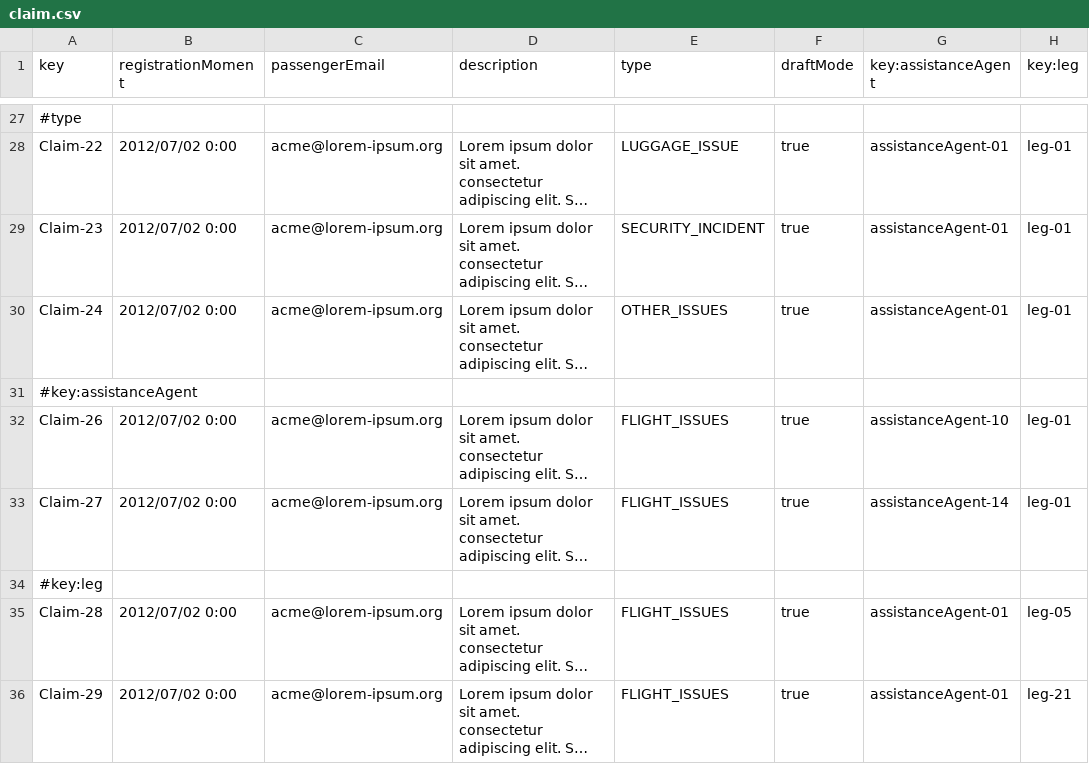
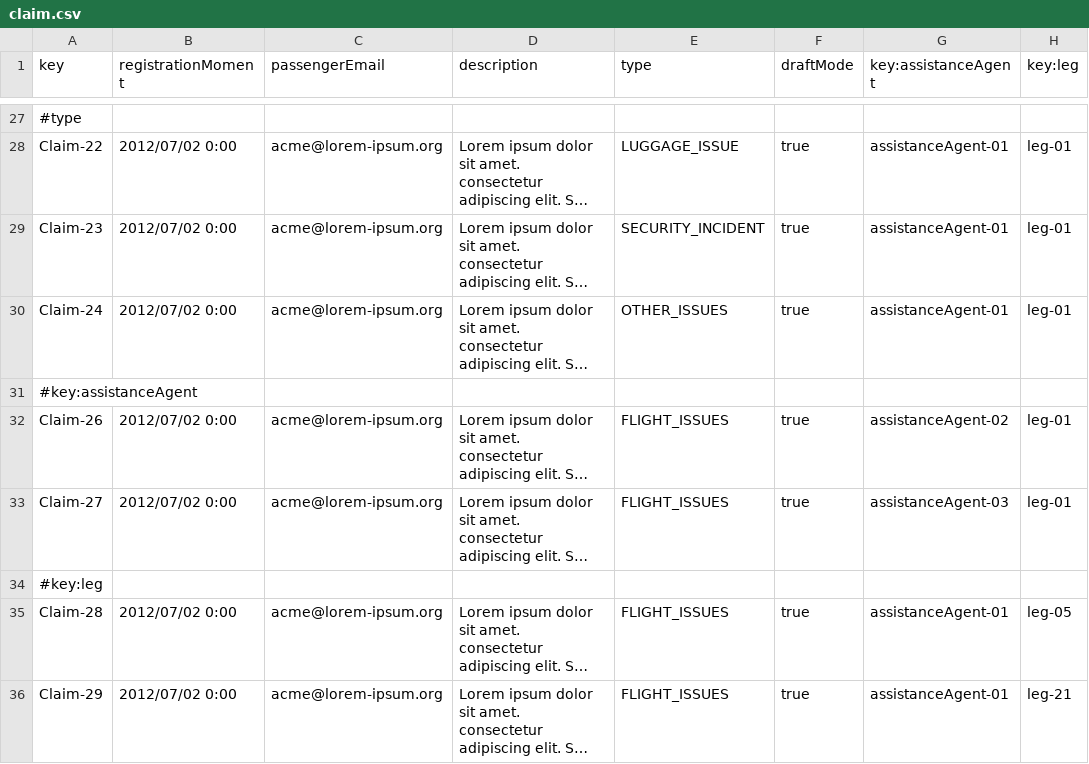
Before and after one commit to BVP2455/Acme-ANS-C2, a CSV file: src/main/resources/WEB-INF/data/sample/claim.csv, drawn as a sheet; only a part is shown, gaps mark what is left out; long unchanged cells end in …; the diff names each change by its address in the sheet, - before the commit and + after, or states it on an @@ line.

Commit message:
fix(Claim): arreglado feature Claim

```diff
--- a/src/main/resources/WEB-INF/data/sample/claim.csv
+++ b/src/main/resources/WEB-INF/data/sample/claim.csv
-G32 (key:assistanceAgent): assistanceAgent-10
+G32 (key:assistanceAgent): assistanceAgent-02
-G33 (key:assistanceAgent): assistanceAgent-14
+G33 (key:assistanceAgent): assistanceAgent-03
```
Also changed, not shown: 12 other files.
